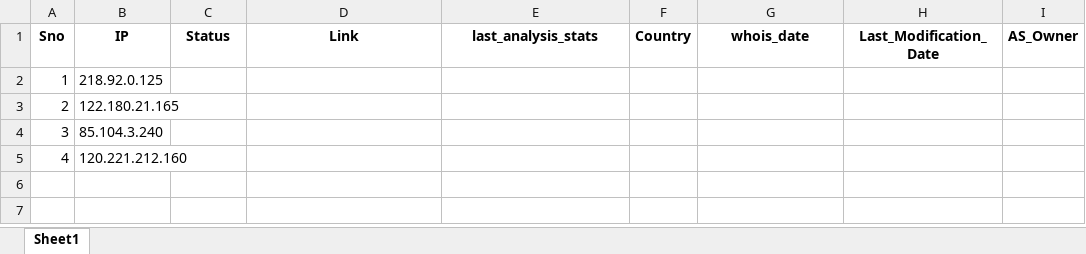
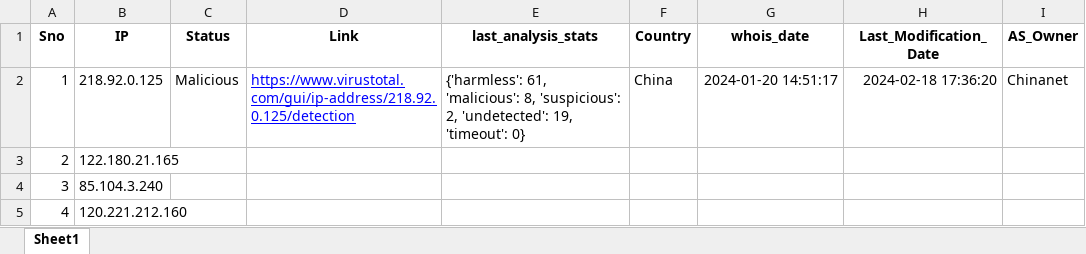
Before and after one commit to ProSehran/testing, an Excel workbook: 4.xlsx, sheet Sheet1, drawn as a sheet; values as stored, in another font and other column widths than the file's, no borders; the diff names each change by its address in the sheet, - before the commit and + after, or states it on an @@ line.

Commit message:
Update file with new data

```diff
--- a/4.xlsx (sheet Sheet1)
+++ b/4.xlsx (sheet Sheet1)
-C2 (Status): (empty)
+C2 (Status): Malicious
-D2 (Link): (empty)
+D2 (Link): https://www.virustotal.com/gui/ip-address/218.92.0.125/detection
-E2 (last_analysis_stats): (empty)
+E2 (last_analysis_stats): {'harmless': 61, 'malicious': 8, 'suspicious': 2, 'undetected': 19, 'timeout': 0}
-F2 (Country): (empty)
+F2 (Country): China
-G2 (whois_date): (empty)
+G2 (whois_date): 2024-01-20 14:51:17
-H2 (Last_Modification_Date): (empty)
+H2 (Last_Modification_Date): 2024-02-18 17:36:20
-I2 (AS_Owner): (empty)
+I2 (AS_Owner): Chinanet
```
